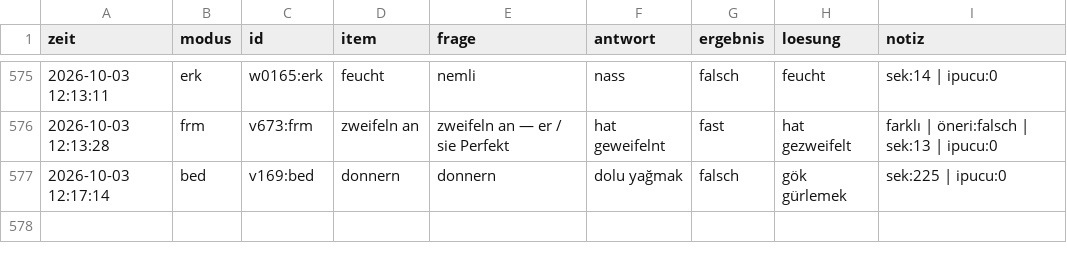
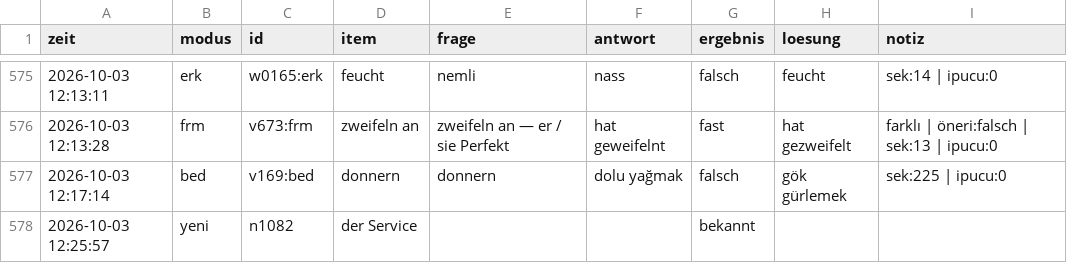
Before and after one commit to mahmutarsla/Almanca-Tekrar, a CSV file: log/log.csv, drawn as a sheet; only a part is shown, gaps mark what is left out.

Commit message:
log: 1 cevap

```diff
--- a/log/log.csv
+++ b/log/log.csv
@@ -577 +577,2 @@
 2026-10-03 12:17:14;bed;v169:bed;donnern;donnern;dolu yağmak;falsch;gök gürlemek;sek:225 | ipucu:0
+2026-10-03 12:25:57;yeni;n1082;der Service;;;bekannt;;
```
